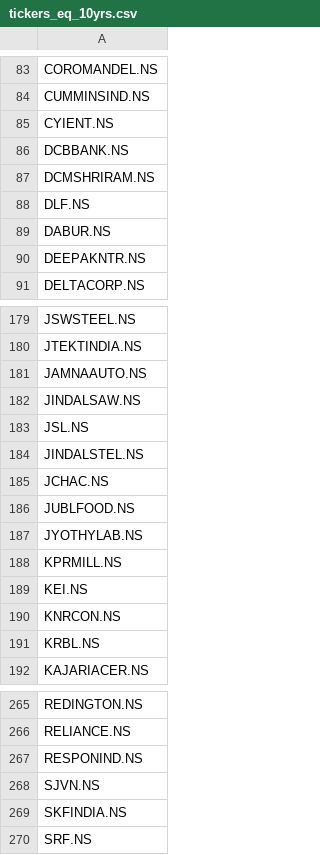
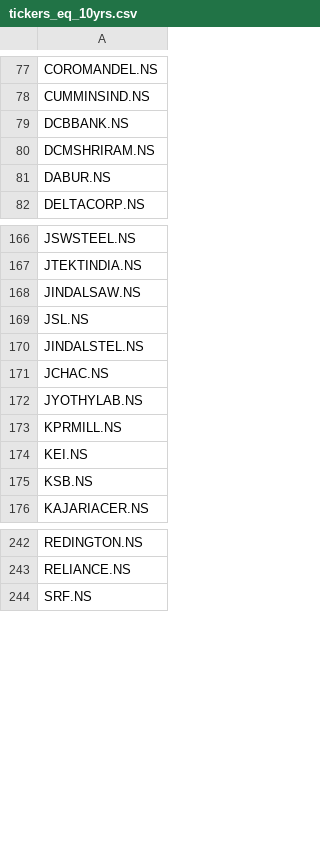
Before and after one commit to gmode22/eq_mkt, a CSV file: tickers_eq_10yrs.csv, drawn as a sheet; only a part is shown, gaps mark what is left out; the diff covers the shown part only.

```diff
--- a/tickers_eq_10yrs.csv
+++ b/tickers_eq_10yrs.csv
@@ -84,8 +78,5 @@ COROMANDEL.NS
 CUMMINSIND.NS
-CYIENT.NS
 DCBBANK.NS
 DCMSHRIRAM.NS
-DLF.NS
 DABUR.NS
-DEEPAKNTR.NS
 DELTACORP.NS
@@ -180,3 +167,2 @@ JSWSTEEL.NS
 JTEKTINDIA.NS
-JAMNAAUTO.NS
 JINDALSAW.NS
@@ -185,3 +171,2 @@ JINDALSTEL.NS
 JCHAC.NS
-JUBLFOOD.NS
 JYOTHYLAB.NS
@@ -189,4 +174,3 @@ KPRMILL.NS
 KEI.NS
-KNRCON.NS
-KRBL.NS
+KSB.NS
 KAJARIACER.NS
@@ -266,5 +243,2 @@ REDINGTON.NS
 RELIANCE.NS
-RESPONIND.NS
-SJVN.NS
-SKFINDIA.NS
 SRF.NS
```
Also changed, not shown: 1 added row and 22 removed rows elsewhere in this file, tickers_eq_15yrs.csv, tickers_eq_2yrs.csv, 1 other file.
